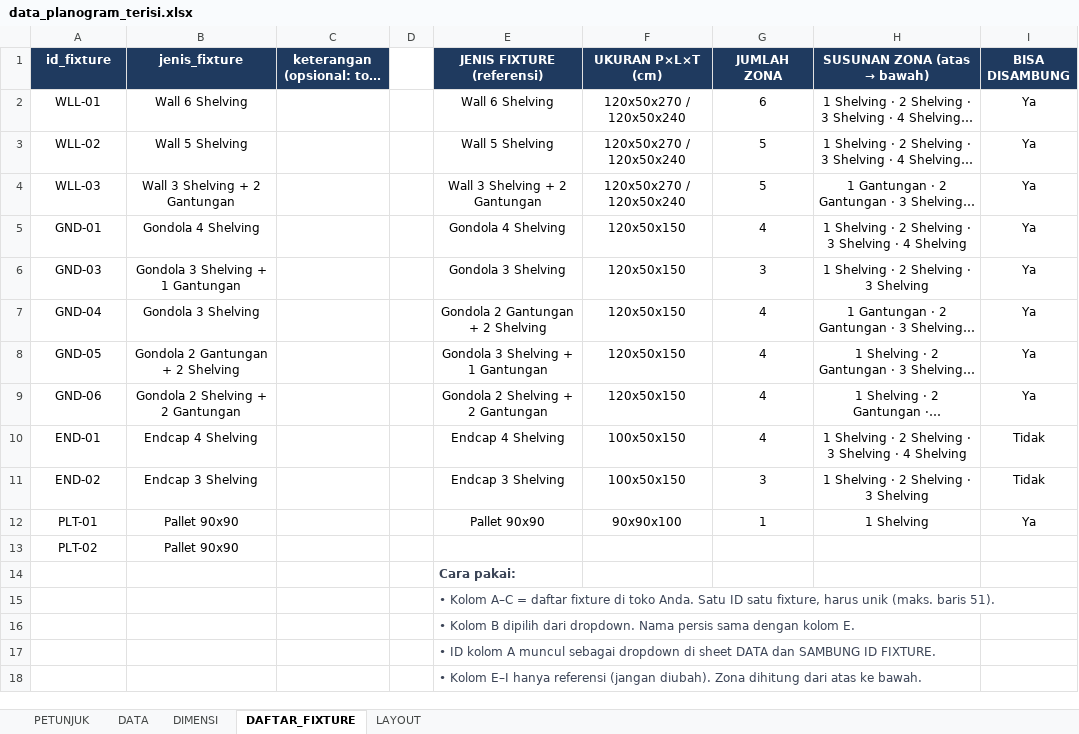
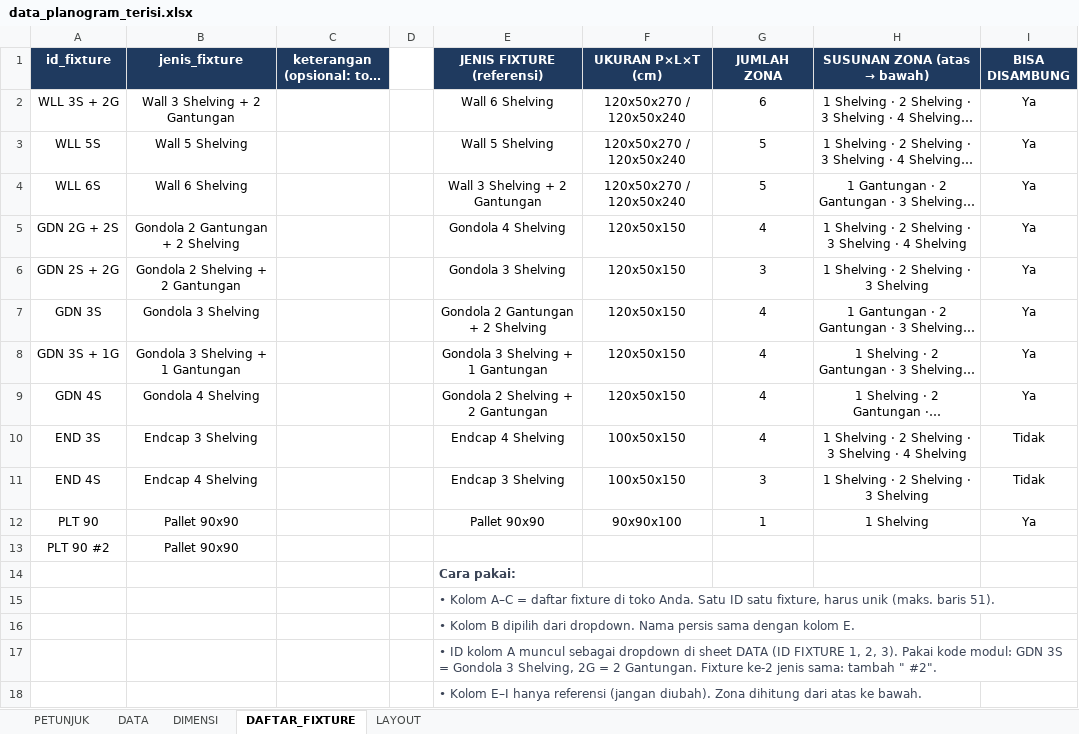
Before and after one commit to eriehermawan-hci/Testing-Erie, an Excel workbook: data_planogram_terisi.xlsx, sheet DAFTAR_FIXTURE, drawn as a sheet; long unchanged cells end in …; values as stored, in another font and other column widths than the file's, no borders; conditional formats not drawn; the diff names each change by its address in the sheet, - before the commit and + after, or states it on an @@ line.

```diff
--- a/data_planogram_terisi.xlsx (sheet DAFTAR_FIXTURE)
+++ b/data_planogram_terisi.xlsx (sheet DAFTAR_FIXTURE)
-A2 (id_fixture): WLL-01
+A2 (id_fixture): WLL 3S + 2G
-B2 (jenis_fixture): Wall 6 Shelving
+B2 (jenis_fixture): Wall 3 Shelving + 2 Gantungan
-A3 (id_fixture): WLL-02
+A3 (id_fixture): WLL 5S
-A4 (id_fixture): WLL-03
+A4 (id_fixture): WLL 6S
-B4 (jenis_fixture): Wall 3 Shelving + 2 Gantungan
+B4 (jenis_fixture): Wall 6 Shelving
-A5 (id_fixture): GND-01
+A5 (id_fixture): GDN 2G + 2S
-B5 (jenis_fixture): Gondola 4 Shelving
+B5 (jenis_fixture): Gondola 2 Gantungan + 2 Shelving
-A6 (id_fixture): GND-03
+A6 (id_fixture): GDN 2S + 2G
-B6 (jenis_fixture): Gondola 3 Shelving + 1 Gantungan
+B6 (jenis_fixture): Gondola 2 Shelving + 2 Gantungan
-A7 (id_fixture): GND-04
+A7 (id_fixture): GDN 3S
-A8 (id_fixture): GND-05
+A8 (id_fixture): GDN 3S + 1G
-B8 (jenis_fixture): Gondola 2 Gantungan + 2 Shelving
+B8 (jenis_fixture): Gondola 3 Shelving + 1 Gantungan
-A9 (id_fixture): GND-06
+A9 (id_fixture): GDN 4S
-B9 (jenis_fixture): Gondola 2 Shelving + 2 Gantungan
+B9 (jenis_fixture): Gondola 4 Shelving
-A10 (id_fixture): END-01
+A10 (id_fixture): END 3S
-B10 (jenis_fixture): Endcap 4 Shelving
+B10 (jenis_fixture): Endcap 3 Shelving
-A11 (id_fixture): END-02
+A11 (id_fixture): END 4S
-B11 (jenis_fixture): Endcap 3 Shelving
+B11 (jenis_fixture): Endcap 4 Shelving
-A12 (id_fixture): PLT-01
+A12 (id_fixture): PLT 90
-A13 (id_fixture): PLT-02
+A13 (id_fixture): PLT 90 #2
-E17 (JENIS FIXTURE (referensi)): …sheet DATA dan SAMBUNG ID FIXTURE.
+E17 (JENIS FIXTURE (referensi)): …sheet DATA (ID FIXTURE 1, 2, 3). Pakai kode modul: GDN 3S = Gondola 3 Shelving, 2G = 2 Gantungan. Fixture ke-2 jenis sama: tambah " #2".
```
Also changed, not shown: sheet DATA, sheet PETUNJUK, template_planogram.xlsx, 2 other files.
